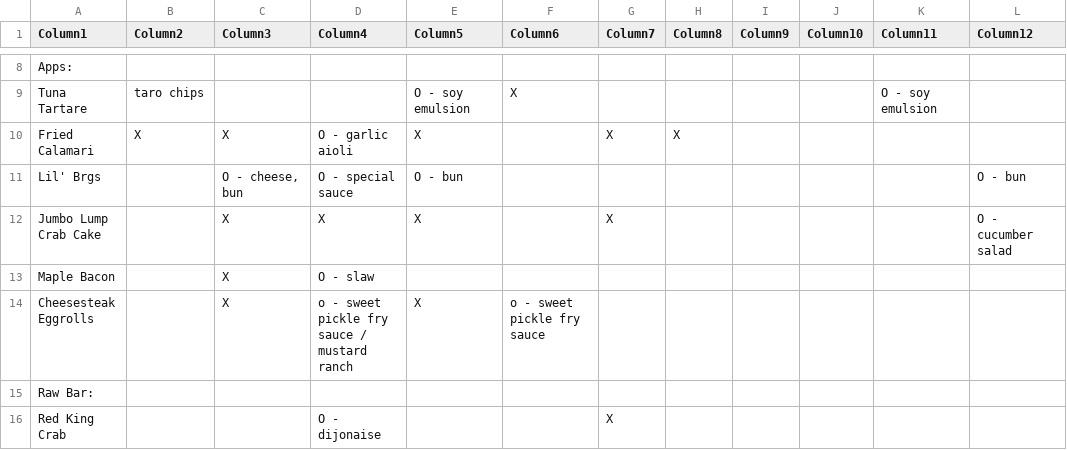
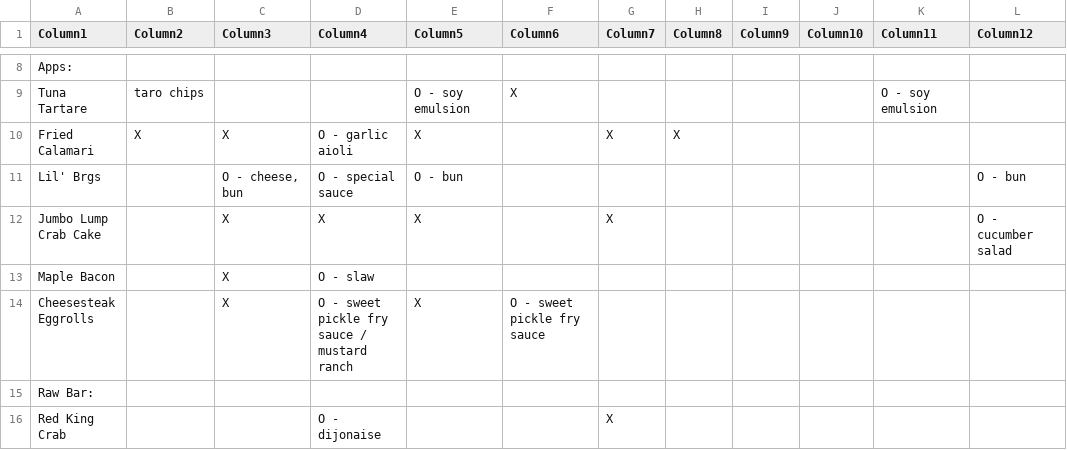
Before and after one commit to dangrabo/menu-guide, a CSV file: data/allergy.csv, drawn as a sheet; only a part is shown, gaps mark what is left out; the diff names each change by its address in the sheet, - before the commit and + after, or states it on an @@ line.

Commit message:
added more styles and generate fn for fresh data

```diff
--- a/data/allergy.csv
+++ b/data/allergy.csv
-D14 (Column4): o - sweet pickle fry sauce / mustard ranch
+D14 (Column4): O - sweet pickle fry sauce / mustard ranch
-F14 (Column6): o - sweet pickle fry sauce
+F14 (Column6): O - sweet pickle fry sauce
```
Also changed, not shown: 7 other files.
